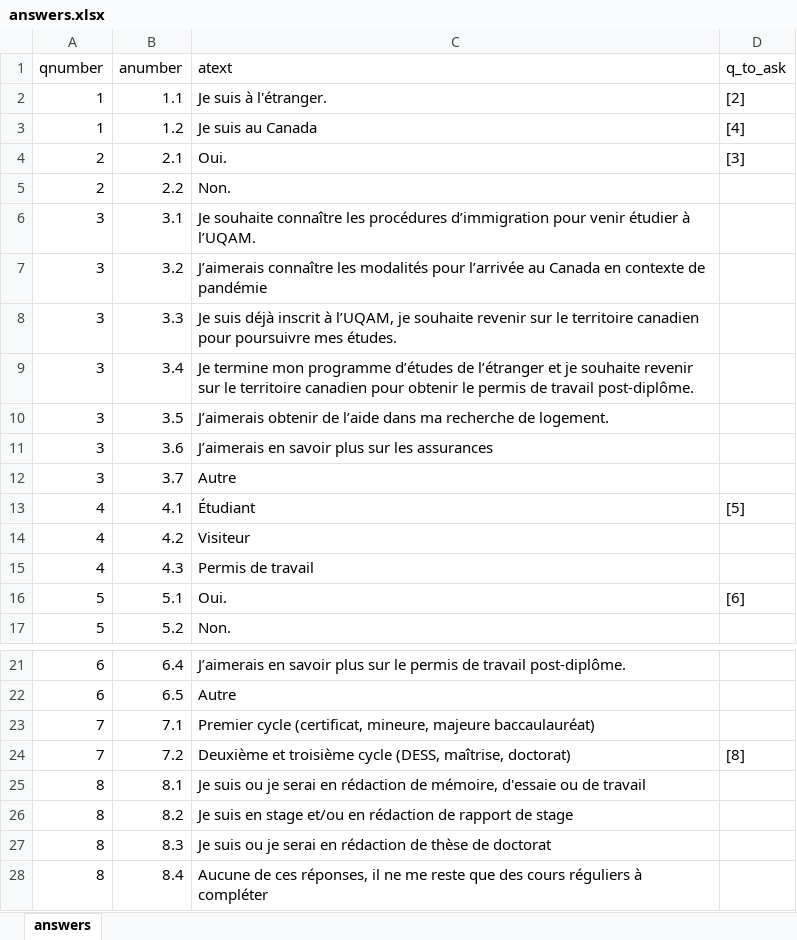
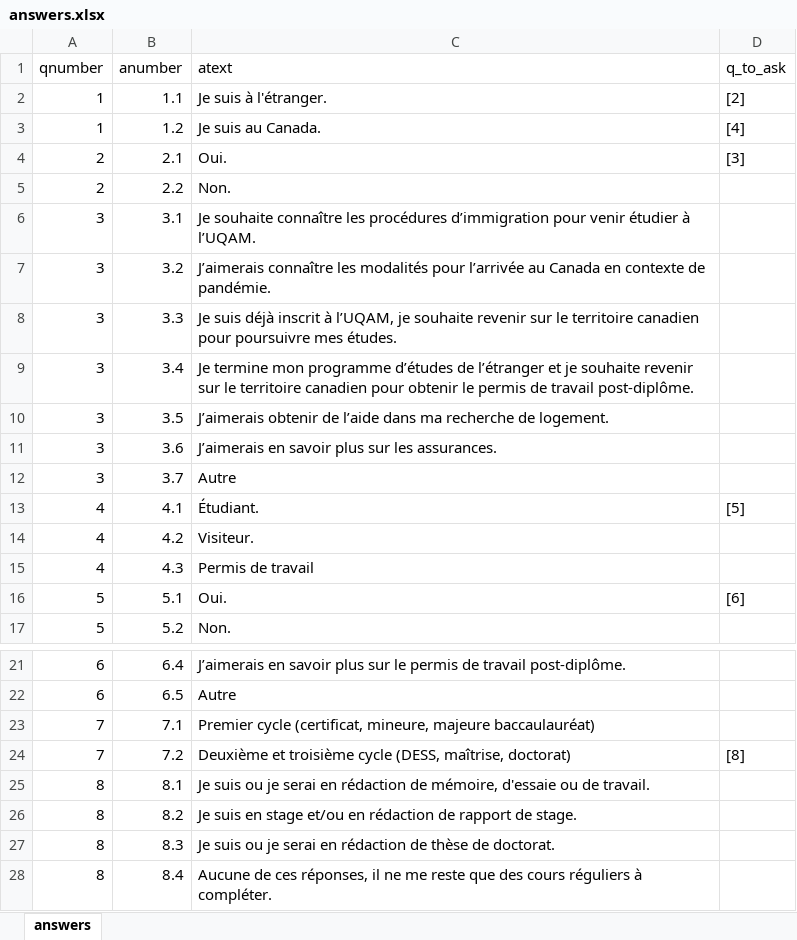
Before and after one commit to hugolatendresse/uqam, an Excel workbook: answers.xlsx, sheet answers, drawn as a sheet; only a part is shown, gaps mark what is left out; values as stored, in another font and other column widths than the file's, no borders; the diff names each change by its address in the sheet, - before the commit and + after, or states it on an @@ line.

```diff
--- a/answers.xlsx (sheet answers)
+++ b/answers.xlsx (sheet answers)
-C3 (atext): Je suis au Canada
+C3 (atext): Je suis au Canada.
-C7 (atext): …contexte de pandémie
+C7 (atext): …contexte de pandémie.
-C11 (atext): J’aimerais en savoir plus sur les assurances
+C11 (atext): J’aimerais en savoir plus sur les assurances.
-C13 (atext): Étudiant
+C13 (atext): Étudiant.
-C14 (atext): Visiteur
+C14 (atext): Visiteur.
-C25 (atext): …ou de travail
+C25 (atext): …ou de travail.
-C26 (atext): …rapport de stage
+C26 (atext): …rapport de stage.
-C27 (atext): …thèse de doctorat
+C27 (atext): …thèse de doctorat.
-C28 (atext): …réguliers à compléter
+C28 (atext): …réguliers à compléter.
```
Also changed, not shown: conseils.xlsx, questions.xlsx, 7 other files.
